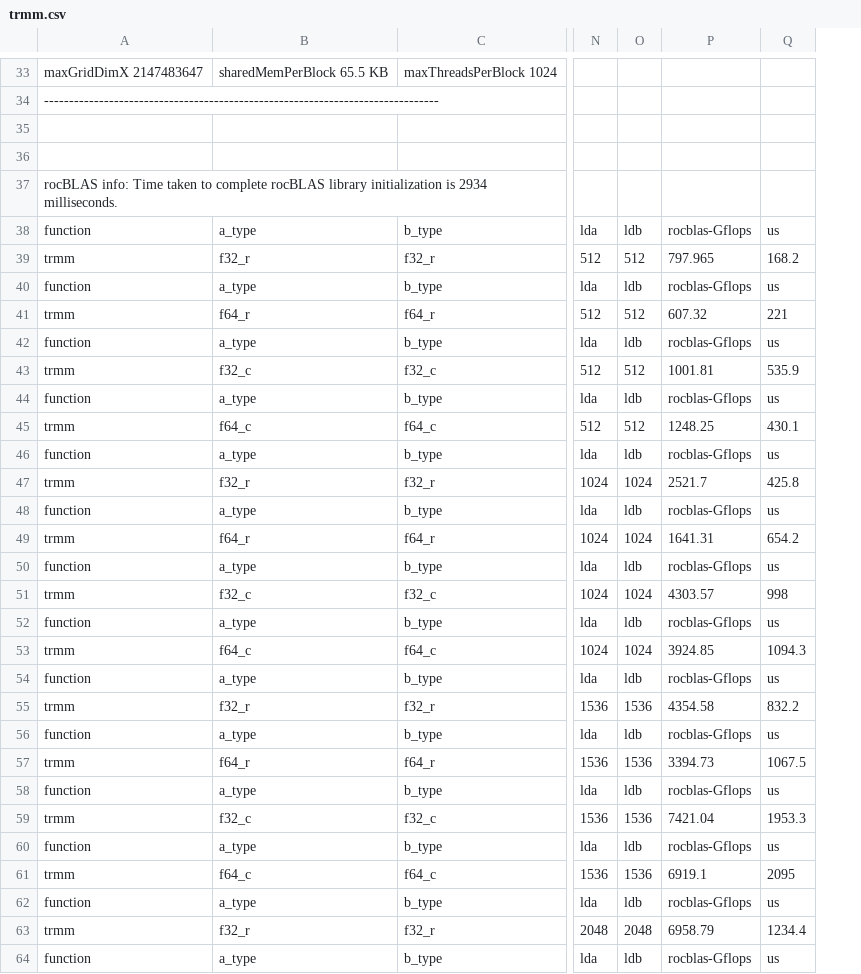
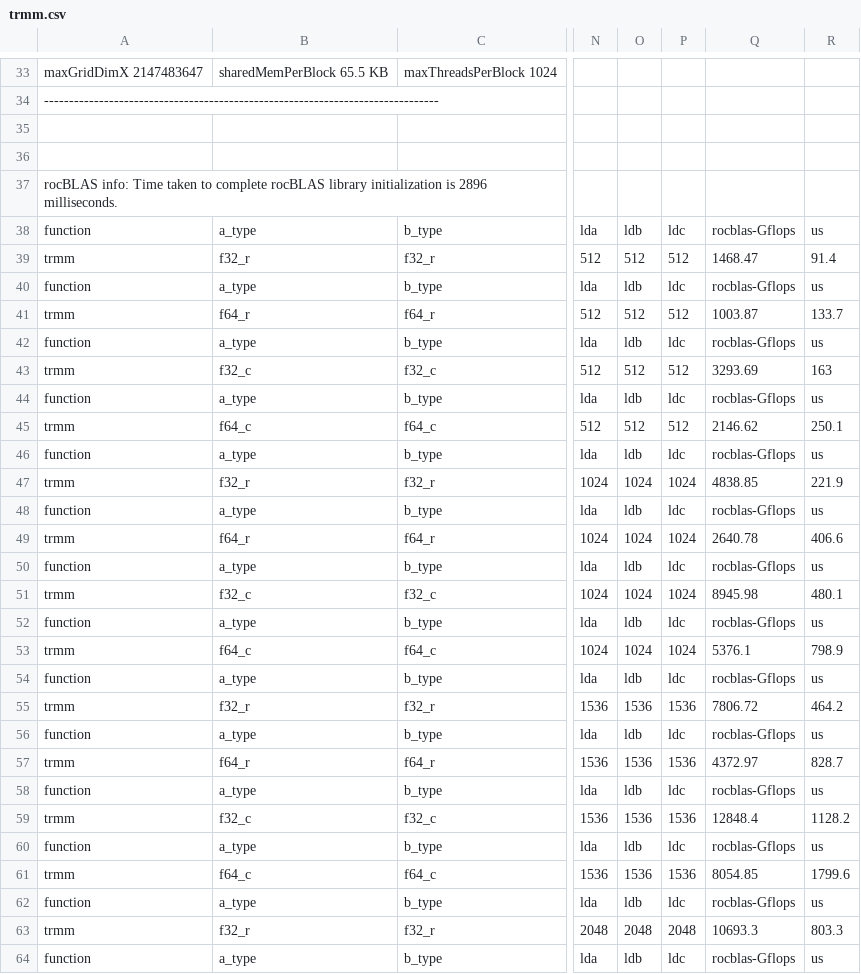
Before and after one commit to ROCm/rocBLAS, a CSV file: scripts/performance/multiplot/blas3/gfx90a/trmm.csv, drawn as a sheet; only a part is shown, gaps mark what is left out; addresses are those after the commit; the diff covers the shown part only; the diff names each change by its address in the sheet, - before the commit and + after, or states it on an @@ line.

Commit message:
TRMM inplace removal: remove library functions
[ROCm/rocblas commit: bca7e8e27b3fd5399fff3d872f02a7af7af214c0]

```diff
--- a/scripts/performance/multiplot/blas3/gfx90a/trmm.csv
+++ b/scripts/performance/multiplot/blas3/gfx90a/trmm.csv
+column P, rows 38-64: ldc | 512 | ldc | 512 | ldc | 512 | ldc | 512 | ldc | 1024 | ldc | 1024 | ldc | 1024 | ldc | 1024 | ldc | 1536 | ldc | 1536 | ldc | 1536 | ldc | 1536 | ldc | 2048 | ldc
-A37: …initialization is 2934 milliseconds.
+A37: …initialization is 2896 milliseconds.
-Q39: 797.965
+Q39: 1468.47
-R39: 168.2
+R39: 91.4
-Q41: 607.32
+Q41: 1003.87
-R41: 221
+R41: 133.7
-Q43: 1001.81
+Q43: 3293.69
-R43: 535.9
+R43: 163
-Q45: 1248.25
+Q45: 2146.62
-R45: 430.1
+R45: 250.1
-Q47: 2521.7
+Q47: 4838.85
-R47: 425.8
+R47: 221.9
-Q49: 1641.31
+Q49: 2640.78
-R49: 654.2
+R49: 406.6
-Q51: 4303.57
+Q51: 8945.98
-R51: 998
+R51: 480.1
-Q53: 3924.85
+Q53: 5376.1
-R53: 1094.3
+R53: 798.9
-Q55: 4354.58
+Q55: 7806.72
-R55: 832.2
+R55: 464.2
-Q57: 3394.73
+Q57: 4372.97
-R57: 1067.5
+R57: 828.7
-Q59: 7421.04
+Q59: 12848.4
-R59: 1953.3
+R59: 1128.2
-Q61: 6919.1
+Q61: 8054.85
-R61: 2095
+R61: 1799.6
-Q63: 6958.79
+Q63: 10693.3
-R63: 1234.4
+R63: 803.3
```
Also changed, not shown: 102 edited cells elsewhere in this file, 22 other files.
